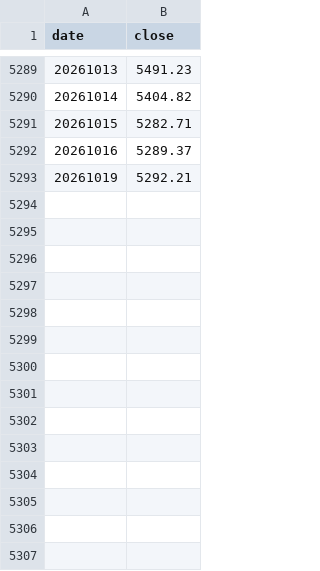
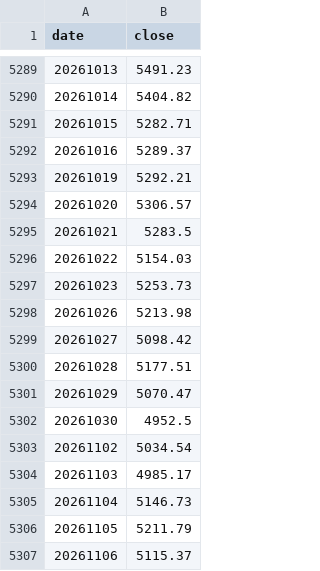
Before and after one commit to wj624/earl-etf-dashboard, a CSV file: cache/zzqz985.csv, drawn as a sheet; only a part is shown, gaps mark what is left out.

Commit message:
fix: 修复 M4 叠加线拉直线与 M6a 比值反转两处静默数据错误（补数+两道护栏）
cache/zzqz985.csv 补 14 行(20261020~20261106)，只增不改；来源为同源的 tc_000985_ohlc.csv close 列。
fetch_data.py 新增 _zz_trade_calendar / _zz_backfill_from_tc / _guard_level_jump 及两处调用：
  护栏1 中证 WAF 熔断时用同源 tc 缓存续接 M4 叠加线，防 reindex().ffill() 拉成直线；
  护栏2 prism 比值计算前拦截价格指数串进全收益曲线的水平值断崖(25% 阈值)，并统一截断 idx 保证 cur.date 与末端一致。
README.md 追加附录 K：现象定位/根因/同源实证/阈值依据/与原版对表/回滚/给 AI 的维护边界。

实证：zzqz985 与 tc.close 5289 个重叠交易日逐值一致(均差 0.00)；四组 prism 全历史最大单日跳变 11.93%、>25% 记录 0 处。
验证：补数 13 PASS/0 FAIL，护栏隔离 26 PASS/0 FAIL，提交前终检 44 PASS/0 FAIL，py_compile 与 build.py / make_llm_summary.py --check dry-run 均 OK。
本地不跑完整 fetch_data.py（系统 pandas 3.0 与线上 pandas<3 不一致），完整重跑由 update.yml 按铁律执行。
未换源、未改口径/阈值/cron/构建顺序，未删任何 cache；产物与 version.txt 由 workflow 提交。

```diff
--- a/cache/zzqz985.csv
+++ b/cache/zzqz985.csv
@@ -5293 +5293,15 @@ date,close
 20261019,5292.21
+20261020,5306.57
+20261021,5283.5
+20261022,5154.03
+20261023,5253.73
+20261026,5213.98
+20261027,5098.42
+20261028,5177.51
+20261029,5070.47
+20261030,4952.5
+20261102,5034.54
+20261103,4985.17
+20261104,5146.73
+20261105,5211.79
+20261106,5115.37
```
Also changed, not shown: 2 other files.
